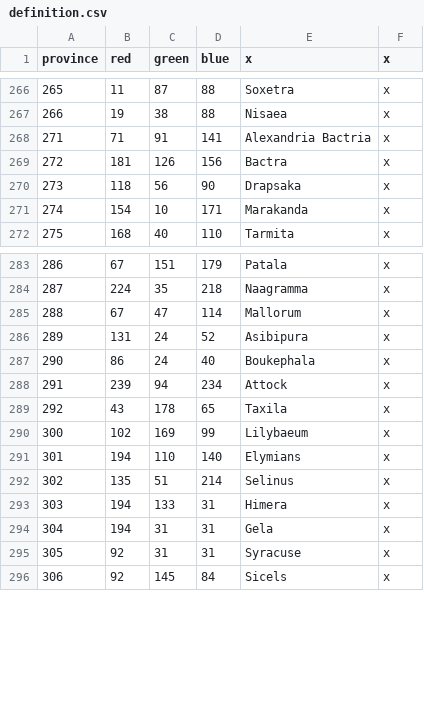
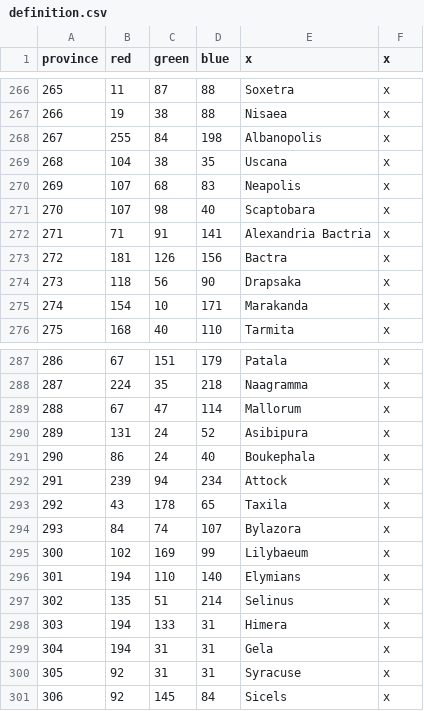
Before and after one commit to tannerflick4/Diadochi-Kings-Revival, a CSV file: map/definition.csv, drawn as a sheet; only a part is shown, gaps mark what is left out; the diff names each change by its address in the sheet, - before the commit and + after, or states it on an @@ line.

```diff
--- a/map/definition.csv
+++ b/map/definition.csv
+row 268: 267 | 255 | 84 | 198 | Albanopolis | x
+row 269: 268 | 104 | 38 | 35 | Uscana | x
+row 270: 269 | 107 | 68 | 83 | Neapolis | x
+row 271: 270 | 107 | 98 | 40 | Scaptobara | x
+row 294: 293 | 84 | 74 | 107 | Bylazora | x
```
Also changed, not shown: localisation/COUNTIES.csv, 2 other files.
